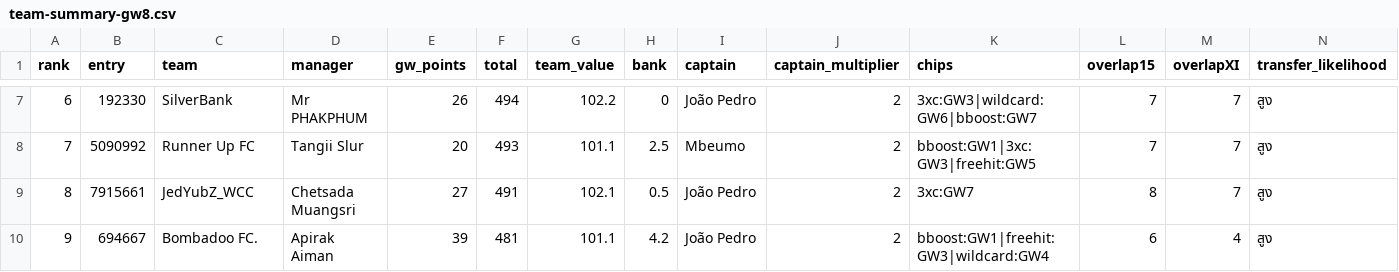
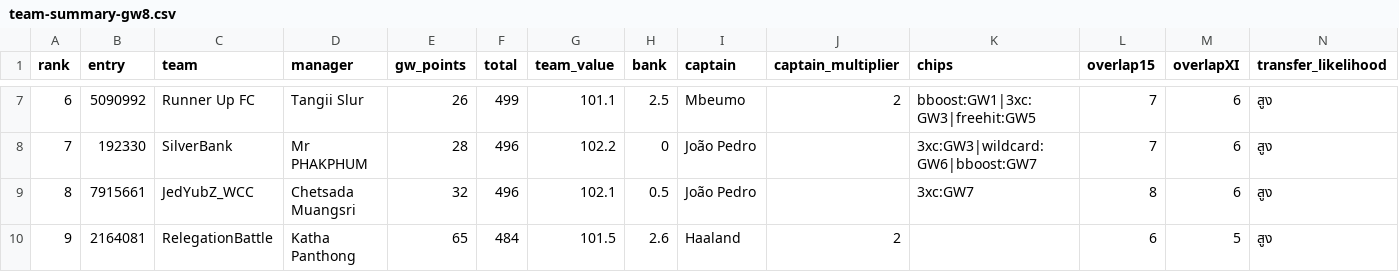
Before and after one commit to kanitnany-cloud/GPTxMe, a CSV file: mini-league/team-summary-gw8.csv, drawn as a sheet; only a part is shown, gaps mark what is left out; the diff covers the shown part only.

```diff
--- a/mini-league/team-summary-gw8.csv
+++ b/mini-league/team-summary-gw8.csv
@@ -7,4 +7,4 @@ rank,entry,team,manager,gw_points,total,team_value,bank,captain,captain_multipli
-6,192330,SilverBank,Mr PHAKPHUM,26,494,102.2,0,João Pedro,2,3xc:GW3|wildcard:GW6|bboost:GW7,7,7,สูง
-7,5090992,Runner Up FC,Tangii Slur,20,493,101.1,2.5,Mbeumo,2,bboost:GW1|3xc:GW3|freehit:GW5,7,7,สูง
-8,7915661,JedYubZ_WCC,Chetsada Muangsri,27,491,102.1,0.5,João Pedro,2,3xc:GW7,8,7,สูง
-9,694667,Bombadoo FC.,Apirak Aiman,39,481,101.1,4.2,João Pedro,2,bboost:GW1|freehit:GW3|wildcard:GW4,6,4,สูง
+6,5090992,Runner Up FC,Tangii Slur,26,499,101.1,2.5,Mbeumo,2,bboost:GW1|3xc:GW3|freehit:GW5,7,6,สูง
+7,192330,SilverBank,Mr PHAKPHUM,28,496,102.2,0,João Pedro,,3xc:GW3|wildcard:GW6|bboost:GW7,7,6,สูง
+8,7915661,JedYubZ_WCC,Chetsada Muangsri,32,496,102.1,0.5,João Pedro,,3xc:GW7,8,6,สูง
+9,2164081,RelegationBattle,Katha Panthong,65,484,101.5,2.6,Haaland,2,,6,5,สูง
```
Also changed, not shown: 1 added row, 1 removed row and 60 edited cells elsewhere in this file, mini-league/player-template-gw8.csv, 4 other files.
